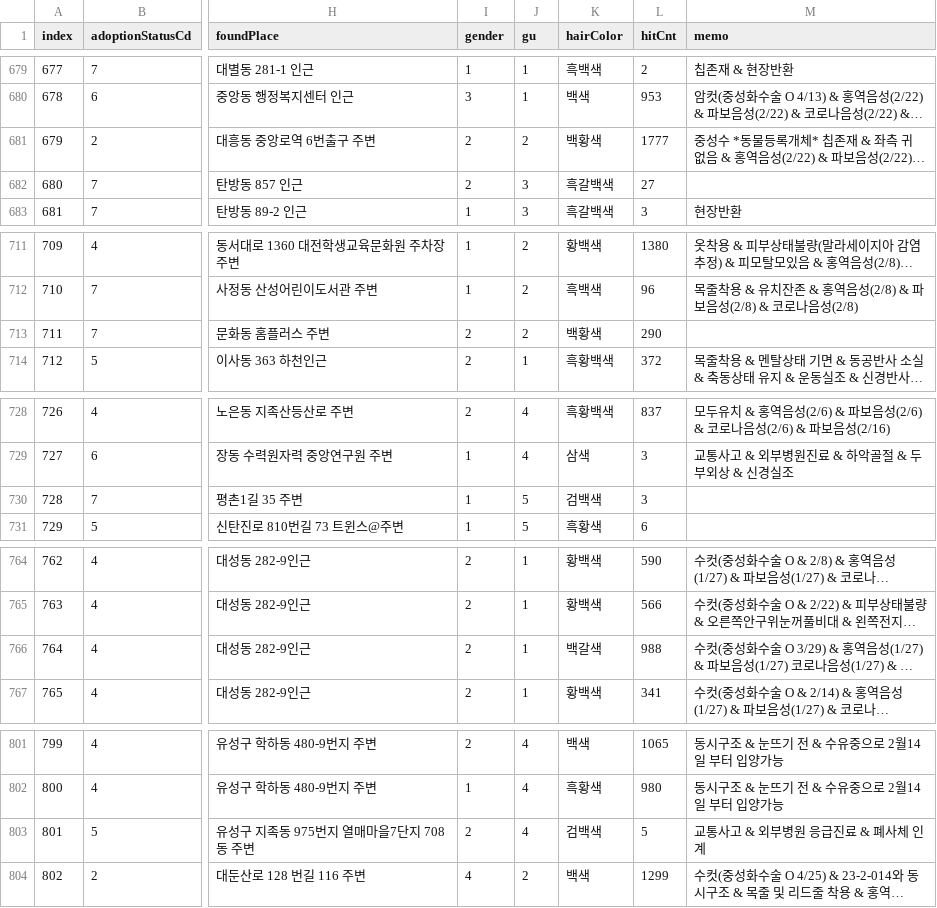
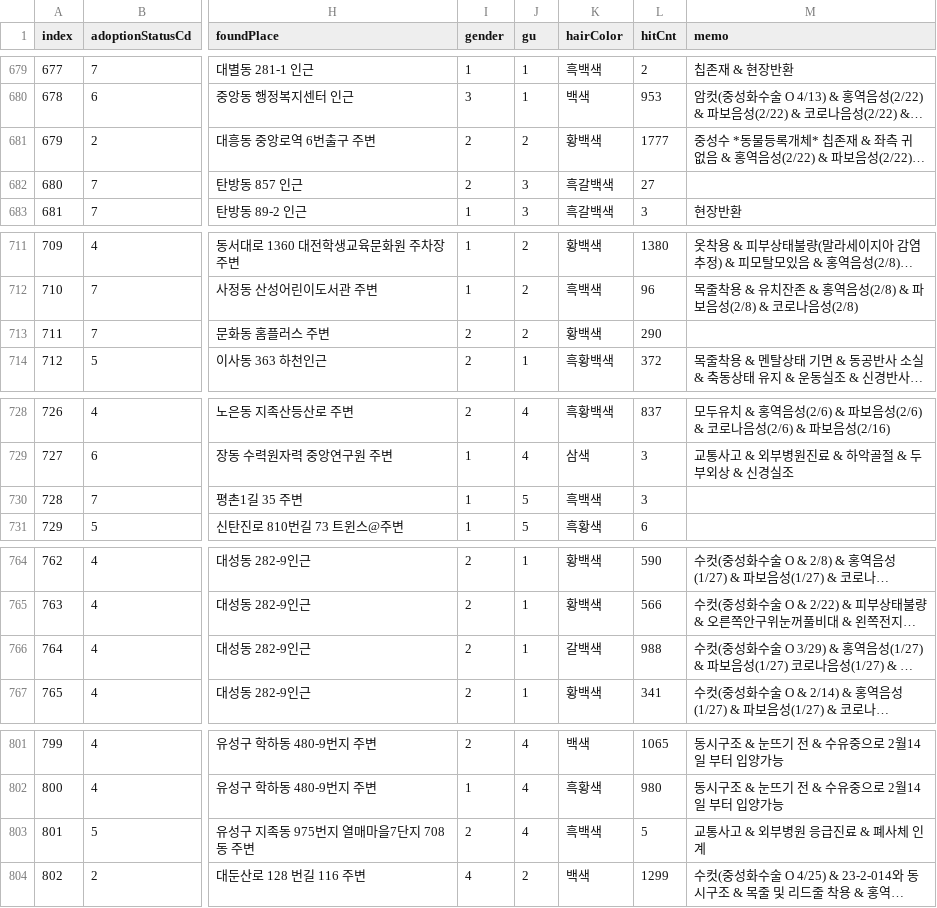
Before and after one commit to kye888888884/finding-animals-codemaster, a CSV file: model/유기동물_데이터.csv (was finding_animals/main/data/유기동물_데이터.csv), drawn as a sheet; only a part is shown, gaps mark what is left out; long unchanged cells end in …; the diff covers the shown part only; the diff names each change by its address in the sheet, - before the commit and + after, or states it on an @@ line.

```diff
--- a/finding_animals/main/data/유기동물_데이터.csv
+++ b/model/유기동물_데이터.csv
-K681 (hairColor): 백황색
+K681 (hairColor): 황백색
-K713 (hairColor): 백황색
+K713 (hairColor): 황백색
-K730 (hairColor): 검백색
+K730 (hairColor): 흑백색
-K766 (hairColor): 백갈색
+K766 (hairColor): 갈백색
-K803 (hairColor): 검백색
+K803 (hairColor): 흑백색
```
Also changed, not shown: 45 edited cells elsewhere in this file, 33 other files.
